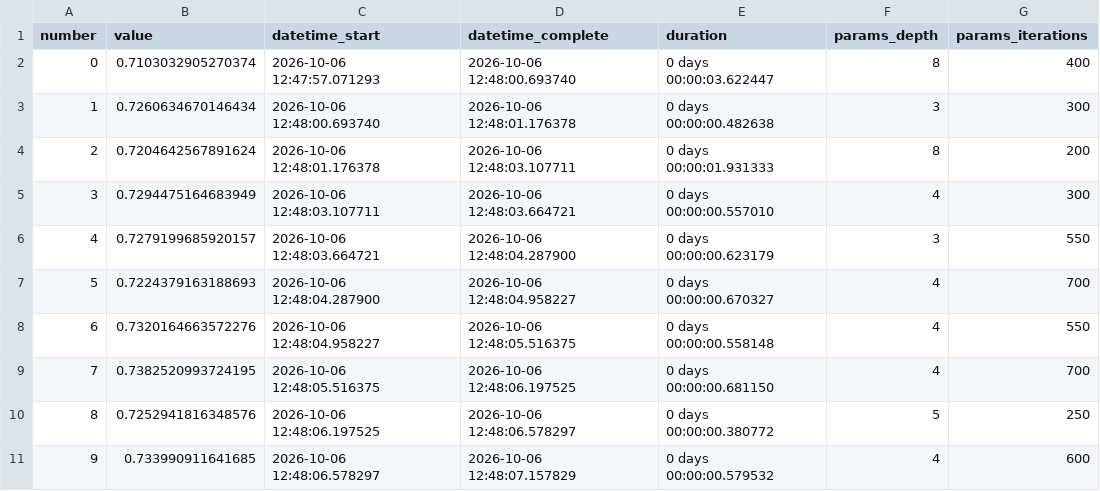
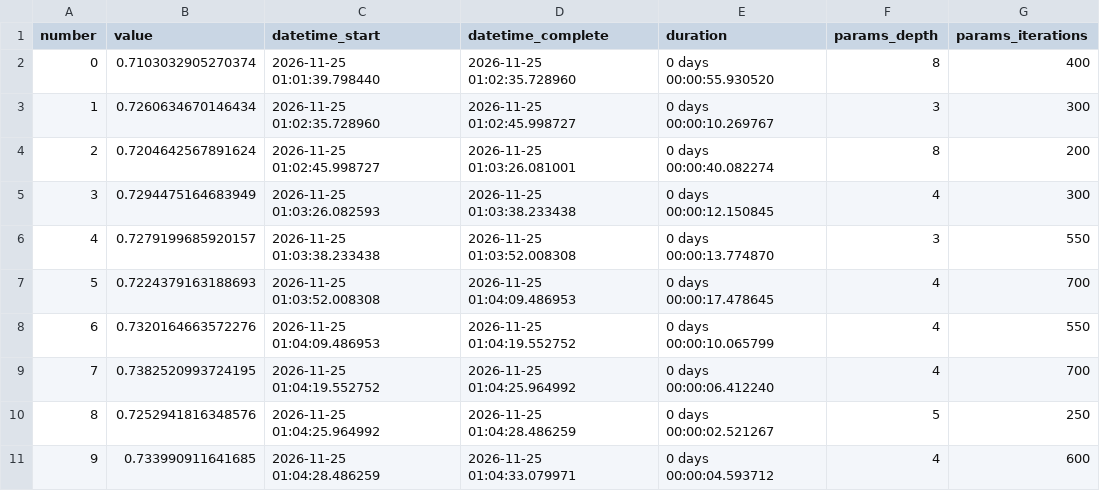
Before and after one commit to Ashwath-04/Smart-Health-Machine-Learning-Based-Smart-Diabetes-Prediction, a CSV file: reports/metrics/tuning_trials_catboost.csv, drawn as a sheet; only a part is shown; the diff covers the shown part only; the diff names each change by its address in the sheet, - before the commit and + after, or states it on an @@ line.

```diff
--- a/reports/metrics/tuning_trials_catboost.csv
+++ b/reports/metrics/tuning_trials_catboost.csv
-C2 (datetime_start): 2026-10-06 12:47:57.071293
+C2 (datetime_start): 2026-11-25 01:01:39.798440
-D2 (datetime_complete): 2026-10-06 12:48:00.693740
+D2 (datetime_complete): 2026-11-25 01:02:35.728960
-E2 (duration): 0 days 00:00:03.622447
+E2 (duration): 0 days 00:00:55.930520
-C3 (datetime_start): 2026-10-06 12:48:00.693740
+C3 (datetime_start): 2026-11-25 01:02:35.728960
-D3 (datetime_complete): 2026-10-06 12:48:01.176378
+D3 (datetime_complete): 2026-11-25 01:02:45.998727
-E3 (duration): 0 days 00:00:00.482638
+E3 (duration): 0 days 00:00:10.269767
-C4 (datetime_start): 2026-10-06 12:48:01.176378
+C4 (datetime_start): 2026-11-25 01:02:45.998727
-D4 (datetime_complete): 2026-10-06 12:48:03.107711
+D4 (datetime_complete): 2026-11-25 01:03:26.081001
-E4 (duration): 0 days 00:00:01.931333
+E4 (duration): 0 days 00:00:40.082274
-C5 (datetime_start): 2026-10-06 12:48:03.107711
+C5 (datetime_start): 2026-11-25 01:03:26.082593
-D5 (datetime_complete): 2026-10-06 12:48:03.664721
+D5 (datetime_complete): 2026-11-25 01:03:38.233438
-E5 (duration): 0 days 00:00:00.557010
+E5 (duration): 0 days 00:00:12.150845
-C6 (datetime_start): 2026-10-06 12:48:03.664721
+C6 (datetime_start): 2026-11-25 01:03:38.233438
-D6 (datetime_complete): 2026-10-06 12:48:04.287900
+D6 (datetime_complete): 2026-11-25 01:03:52.008308
-E6 (duration): 0 days 00:00:00.623179
+E6 (duration): 0 days 00:00:13.774870
-C7 (datetime_start): 2026-10-06 12:48:04.287900
+C7 (datetime_start): 2026-11-25 01:03:52.008308
-D7 (datetime_complete): 2026-10-06 12:48:04.958227
+D7 (datetime_complete): 2026-11-25 01:04:09.486953
-E7 (duration): 0 days 00:00:00.670327
+E7 (duration): 0 days 00:00:17.478645
-C8 (datetime_start): 2026-10-06 12:48:04.958227
+C8 (datetime_start): 2026-11-25 01:04:09.486953
-D8 (datetime_complete): 2026-10-06 12:48:05.516375
+D8 (datetime_complete): 2026-11-25 01:04:19.552752
-E8 (duration): 0 days 00:00:00.558148
+E8 (duration): 0 days 00:00:10.065799
-C9 (datetime_start): 2026-10-06 12:48:05.516375
+C9 (datetime_start): 2026-11-25 01:04:19.552752
-D9 (datetime_complete): 2026-10-06 12:48:06.197525
+D9 (datetime_complete): 2026-11-25 01:04:25.964992
-E9 (duration): 0 days 00:00:00.681150
+E9 (duration): 0 days 00:00:06.412240
-C10 (datetime_start): 2026-10-06 12:48:06.197525
+C10 (datetime_start): 2026-11-25 01:04:25.964992
-D10 (datetime_complete): 2026-10-06 12:48:06.578297
+D10 (datetime_complete): 2026-11-25 01:04:28.486259
-E10 (duration): 0 days 00:00:00.380772
+E10 (duration): 0 days 00:00:02.521267
-C11 (datetime_start): 2026-10-06 12:48:06.578297
+C11 (datetime_start): 2026-11-25 01:04:28.486259
-D11 (datetime_complete): 2026-10-06 12:48:07.157829
+D11 (datetime_complete): 2026-11-25 01:04:33.079971
-E11 (duration): 0 days 00:00:00.579532
+E11 (duration): 0 days 00:00:04.593712
```
Also changed, not shown: 60 edited cells elsewhere in this file, reports/metrics/cv_summary.csv, reports/metrics/tuning_trials_extratrees.csv, 9 other files.
